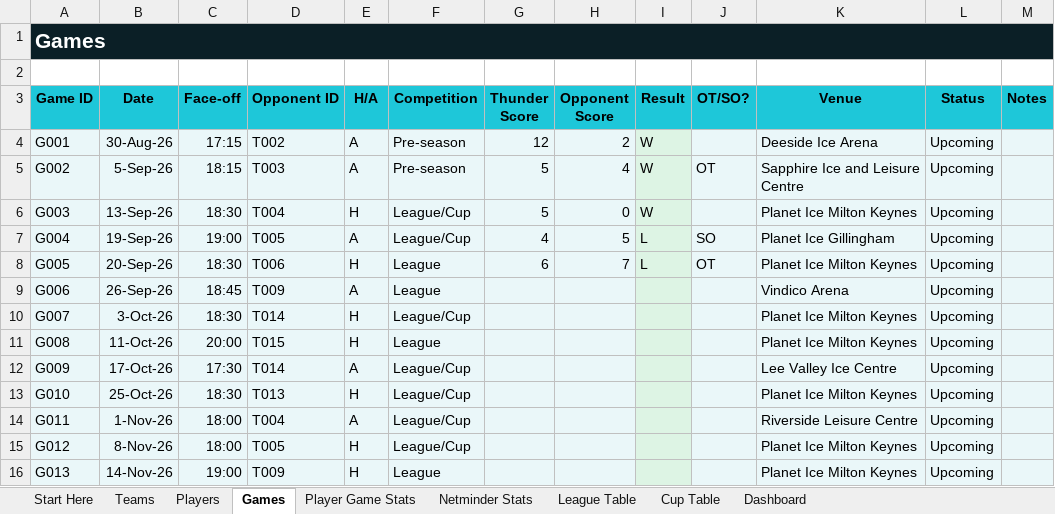
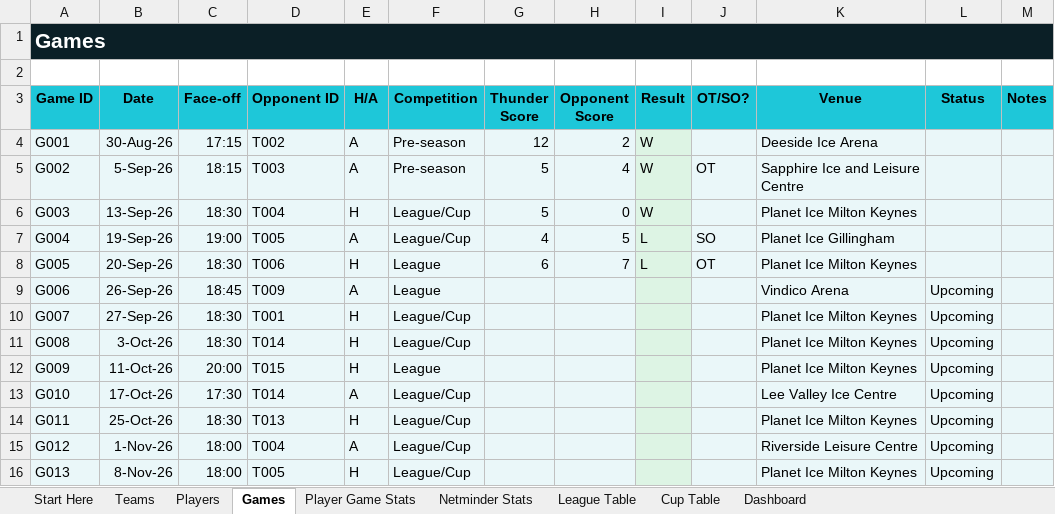
Before and after one commit to Howardmoon76/mk-thunder-stats-v2, an Excel workbook: MK_Thunder_Stats_Master.xlsx, sheet Games, drawn as a sheet; only a part is shown; values as stored, in another font and other column widths than the file's, no borders; the diff covers the shown part only; the diff names each change by its address in the sheet, - before the commit and + after, or states it on an @@ line.

Commit message:
Add files via upload

```diff
--- a/MK_Thunder_Stats_Master.xlsx (sheet Games)
+++ b/MK_Thunder_Stats_Master.xlsx (sheet Games)
-L4:L8 (Status): Upcoming
+L4:L8 (Status): (empty)
-B10 (Date): 3-Oct-26
+B10 (Date): 27-Sep-26
-D10 (Opponent ID): T014
+D10 (Opponent ID): T001
-B11 (Date): 11-Oct-26
+B11 (Date): 3-Oct-26
-C11 (Face-off): 20:00
+C11 (Face-off): 18:30
-D11 (Opponent ID): T015
+D11 (Opponent ID): T014
-F11 (Competition): League
+F11 (Competition): League/Cup
-B12 (Date): 17-Oct-26
+B12 (Date): 11-Oct-26
-C12 (Face-off): 17:30
+C12 (Face-off): 20:00
-D12 (Opponent ID): T014
+D12 (Opponent ID): T015
-E12 (H/A): A
+E12 (H/A): H
-F12 (Competition): League/Cup
+F12 (Competition): League
-K12 (Venue): Lee Valley Ice Centre
+K12 (Venue): Planet Ice Milton Keynes
-B13 (Date): 25-Oct-26
+B13 (Date): 17-Oct-26
-C13 (Face-off): 18:30
+C13 (Face-off): 17:30
-D13 (Opponent ID): T013
+D13 (Opponent ID): T014
-E13 (H/A): H
+E13 (H/A): A
-K13 (Venue): Planet Ice Milton Keynes
+K13 (Venue): Lee Valley Ice Centre
-B14 (Date): 1-Nov-26
+B14 (Date): 25-Oct-26
-C14 (Face-off): 18:00
+C14 (Face-off): 18:30
-D14 (Opponent ID): T004
+D14 (Opponent ID): T013
-E14 (H/A): A
+E14 (H/A): H
-K14 (Venue): Riverside Leisure Centre
+K14 (Venue): Planet Ice Milton Keynes
-B15 (Date): 8-Nov-26
+B15 (Date): 1-Nov-26
-D15 (Opponent ID): T005
+D15 (Opponent ID): T004
-E15 (H/A): H
+E15 (H/A): A
-K15 (Venue): Planet Ice Milton Keynes
+K15 (Venue): Riverside Leisure Centre
-B16 (Date): 14-Nov-26
+B16 (Date): 8-Nov-26
-C16 (Face-off): 19:00
+C16 (Face-off): 18:00
-D16 (Opponent ID): T009
+D16 (Opponent ID): T005
-F16 (Competition): League
+F16 (Competition): League/Cup
```
Also changed, not shown: 27 edited cells elsewhere in this sheet, formulas that keep their value.
